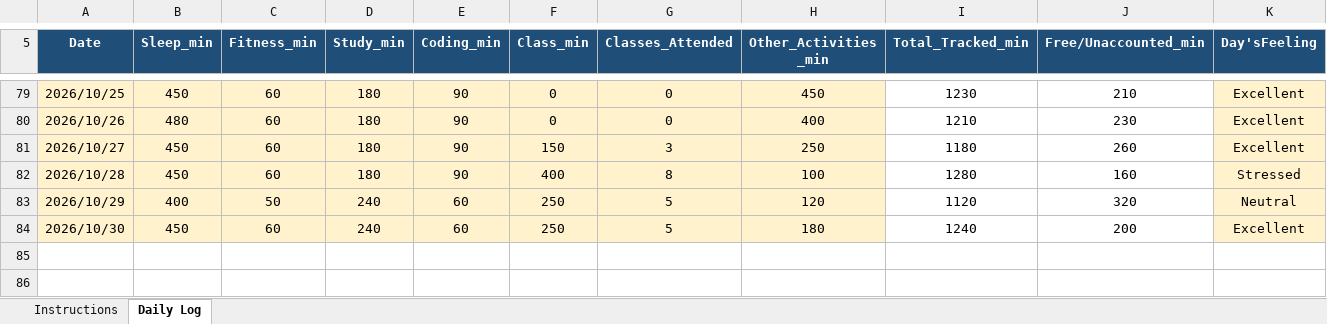
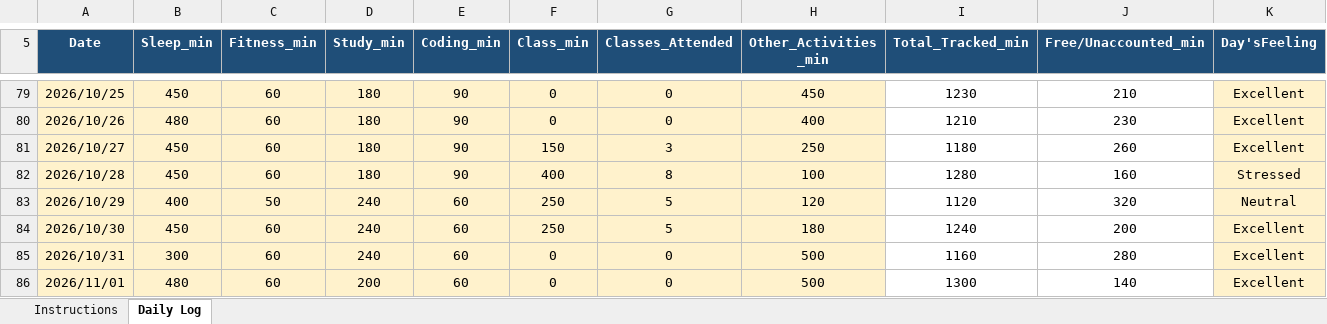
Before and after one commit to Manis-ux/CAP776, an Excel workbook: 12627223.xlsx, sheet Daily Log, drawn as a sheet; only a part is shown, gaps mark what is left out; values as stored, in another font and other column widths than the file's, no borders; conditional formats not drawn; rows hold the shown columns only; the diff names each change by its address in the sheet, - before the commit and + after, or states it on an @@ line.

Commit message:
Daily Update

```diff
--- a/12627223.xlsx (sheet Daily Log)
+++ b/12627223.xlsx (sheet Daily Log)
+row 85: 2026/10/31 | 300 | 60 | 240 | 60 | 0 | 0 | 500 | 1160 | 280 | Excellent
+row 86: 2026/11/01 | 480 | 60 | 200 | 60 | 0 | 0 | 500 | 1300 | 140 | Excellent
```
